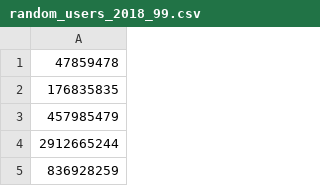
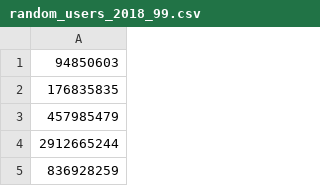
Before and after one commit to urmilkadakia/twitter_analysis, a CSV file: Data/random_users_2018_99.csv, drawn as a sheet; only a part is shown; the diff covers the shown part only.

```diff
--- a/Data/random_users_2018_99.csv
+++ b/Data/random_users_2018_99.csv
@@ -1,2 +1,2 @@
-47859478
+94850603
 176835835
```
Also changed, not shown: 100 removed rows elsewhere in this file, 4 other files.
